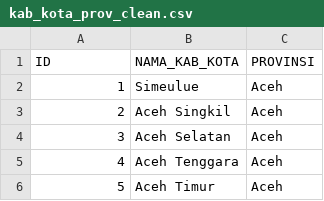
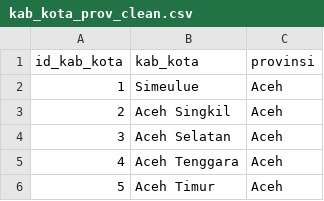
Before and after one commit to bistiana29/IAH-VISION, a CSV file: data/kab_kota_prov_clean.csv, drawn as a sheet; only a part is shown; removed rows and columns are numbered as before the commit, all else as after; the diff names each change by its address in the sheet, - before the commit and + after, or states it on an @@ line.

```diff
--- a/data/kab_kota_prov_clean.csv
+++ b/data/kab_kota_prov_clean.csv
-row 1: ID | NAMA_KAB_KOTA | PROVINSI
+row 1: id_kab_kota | kab_kota | provinsi
```
Also changed, not shown: data/ahh_clean.csv, data/drop-Data Faktor-Faktor IPM - AHS.csv, 13 other files.
